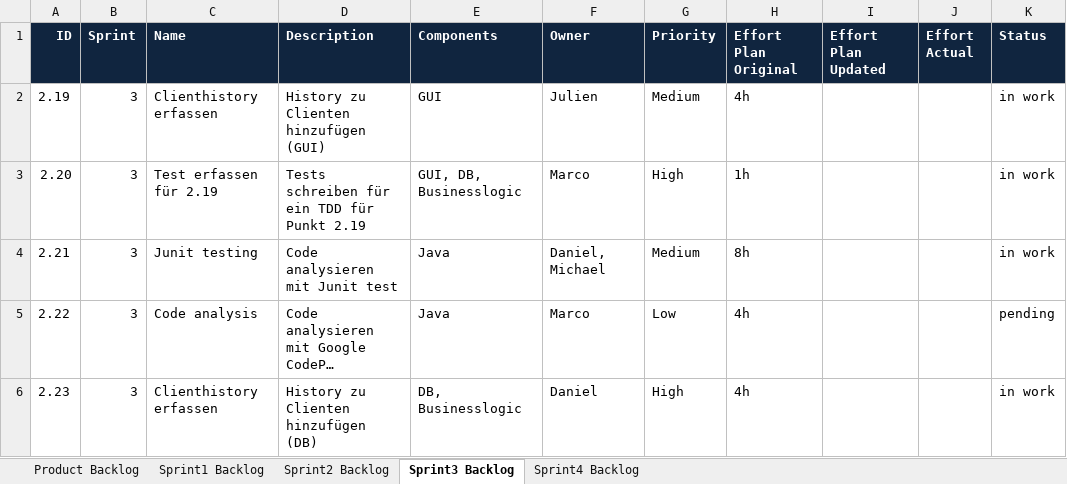
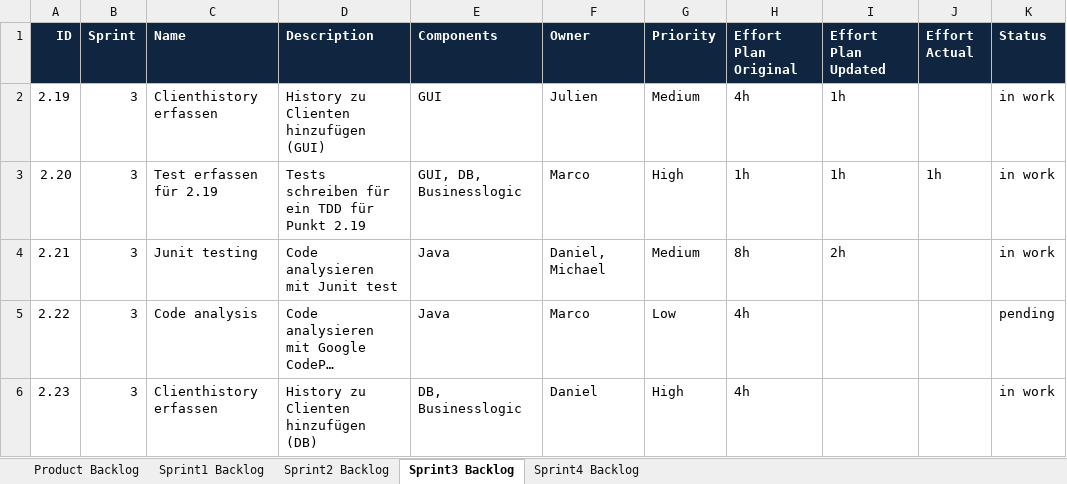
Before and after one commit to inved1/ch.bfh.bti7081.s2013.black, an Excel workbook: ch.bfh.bti7081.s2013.black/doc/taskRepository/CS1/Task10/scrum_ProductSprintBacklog_Black.xlsx, sheet Sprint3 Backlog, drawn as a sheet; long unchanged cells end in …; values as stored, in another font and other column widths than the file's, no borders; the diff names each change by its address in the sheet, - before the commit and + after, or states it on an @@ line.

Commit message:
sprint update

```diff
--- a/ch.bfh.bti7081.s2013.black/doc/taskRepository/CS1/Task10/scrum_ProductSprintBacklog_Black.xlsx (sheet Sprint3 Backlog)
+++ b/ch.bfh.bti7081.s2013.black/doc/taskRepository/CS1/Task10/scrum_ProductSprintBacklog_Black.xlsx (sheet Sprint3 Backlog)
-I2:I3 (Effort Plan Updated): (empty)
+I2:I3 (Effort Plan Updated): 1h
-J3 (Effort Actual): (empty)
+J3 (Effort Actual): 1h
-I4 (Effort Plan Updated): (empty)
+I4 (Effort Plan Updated): 2h
```
